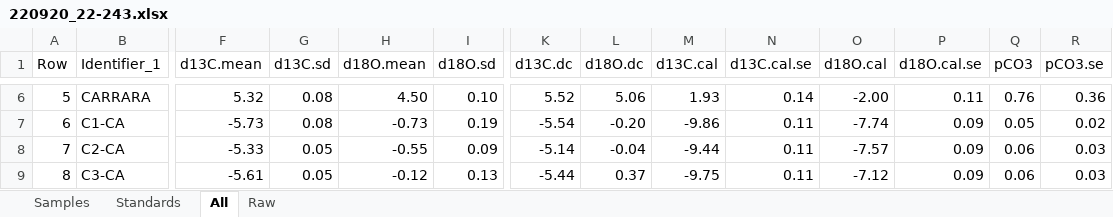
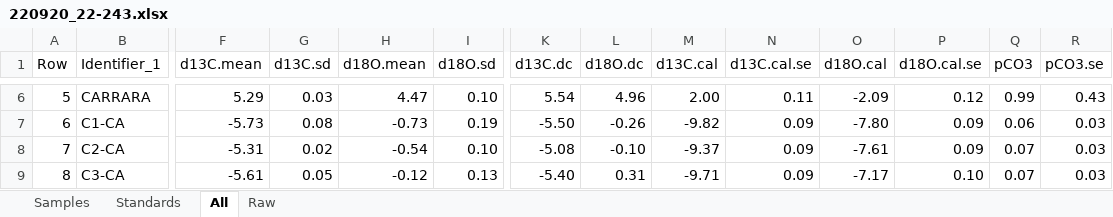
Before and after one commit to stantis/SIRFER, an Excel workbook: out/220920_22-243.xlsx, sheet All, drawn as a sheet; only a part is shown, gaps mark what is left out; values as stored, in another font and other column widths than the file's, no borders; the diff covers the shown part only; the diff names each change by its address in the sheet, - before the commit and + after, or states it on an @@ line.

```diff
--- a/out/220920_22-243.xlsx (sheet All)
+++ b/out/220920_22-243.xlsx (sheet All)
-F6 (d13C.mean): 5.32
+F6 (d13C.mean): 5.29
-G6 (d13C.sd): 0.08
+G6 (d13C.sd): 0.03
-H6 (d18O.mean): 4.50
+H6 (d18O.mean): 4.47
-K6 (d13C.dc): 5.52
+K6 (d13C.dc): 5.54
-L6 (d18O.dc): 5.06
+L6 (d18O.dc): 4.96
-M6 (d13C.cal): 1.93
+M6 (d13C.cal): 2.00
-N6 (d13C.cal.se): 0.14
+N6 (d13C.cal.se): 0.11
-O6 (d18O.cal): -2.00
+O6 (d18O.cal): -2.09
-P6 (d18O.cal.se): 0.11
+P6 (d18O.cal.se): 0.12
-Q6 (pCO3): 0.76
+Q6 (pCO3): 0.99
-R6 (pCO3.se): 0.36
+R6 (pCO3.se): 0.43
-K7 (d13C.dc): -5.54
+K7 (d13C.dc): -5.50
-L7 (d18O.dc): -0.20
+L7 (d18O.dc): -0.26
-M7 (d13C.cal): -9.86
+M7 (d13C.cal): -9.82
-N7:N9 (d13C.cal.se): 0.11
+N7:N9 (d13C.cal.se): 0.09
-O7 (d18O.cal): -7.74
+O7 (d18O.cal): -7.80
-Q7 (pCO3): 0.05
+Q7 (pCO3): 0.06
-R7 (pCO3.se): 0.02
+R7 (pCO3.se): 0.03
-F8 (d13C.mean): -5.33
+F8 (d13C.mean): -5.31
-G8 (d13C.sd): 0.05
+G8 (d13C.sd): 0.02
-H8 (d18O.mean): -0.55
+H8 (d18O.mean): -0.54
-I8 (d18O.sd): 0.09
+I8 (d18O.sd): 0.10
-K8 (d13C.dc): -5.14
+K8 (d13C.dc): -5.08
-L8 (d18O.dc): -0.04
+L8 (d18O.dc): -0.10
-M8 (d13C.cal): -9.44
+M8 (d13C.cal): -9.37
-O8 (d18O.cal): -7.57
+O8 (d18O.cal): -7.61
-Q8:Q9 (pCO3): 0.06
+Q8:Q9 (pCO3): 0.07
-K9 (d13C.dc): -5.44
+K9 (d13C.dc): -5.40
-L9 (d18O.dc): 0.37
+L9 (d18O.dc): 0.31
-M9 (d13C.cal): -9.75
+M9 (d13C.cal): -9.71
-O9 (d18O.cal): -7.12
+O9 (d18O.cal): -7.17
-P9 (d18O.cal.se): 0.09
+P9 (d18O.cal.se): 0.10
```
Also changed, not shown: 1 added row, 3 removed rows and 607 edited cells elsewhere in this sheet, sheet Samples, sheet Standards, 1 other file.
